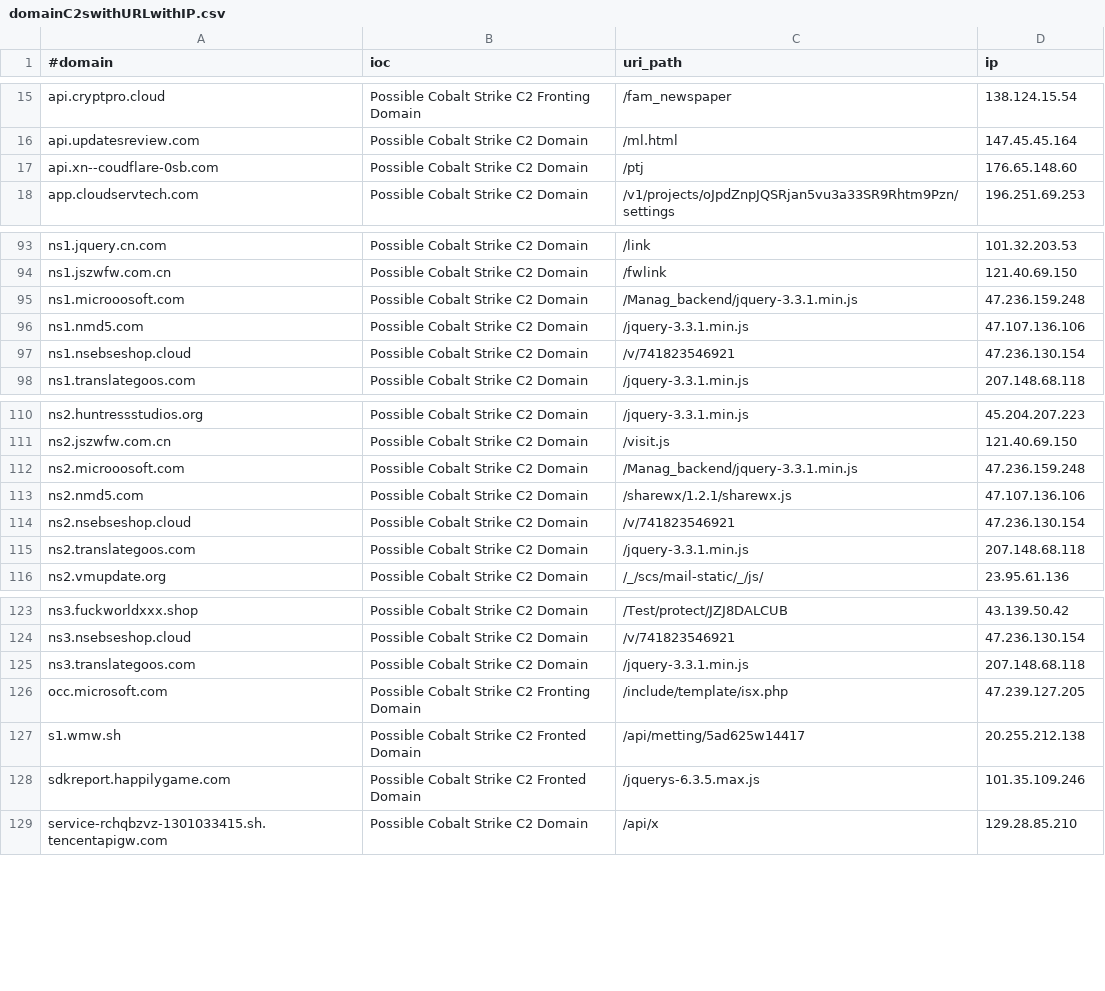
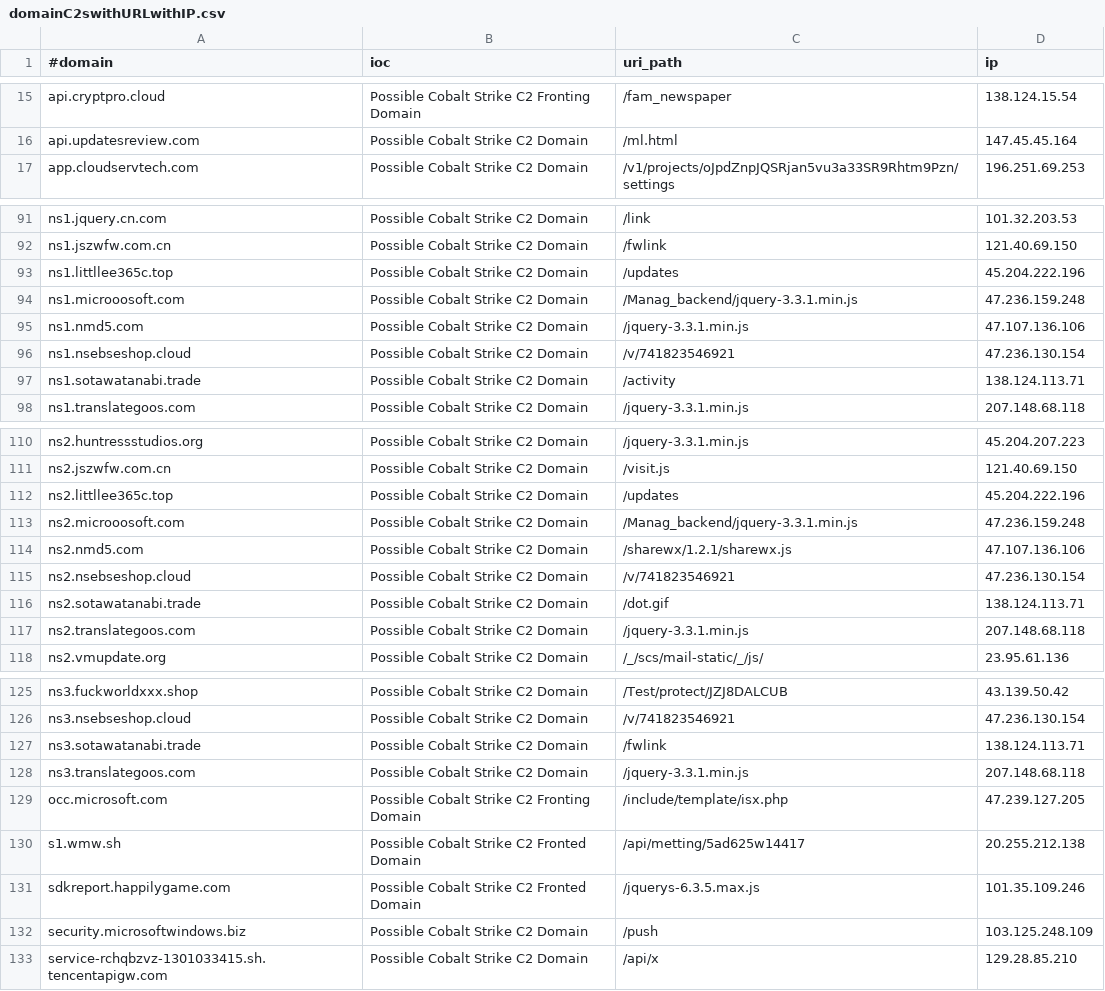
Before and after one commit to Xavier001/IOCs, a CSV file: domainC2swithURLwithIP.csv, drawn as a sheet; only a part is shown, gaps mark what is left out; removed rows and columns are numbered as before the commit, all else as after; the diff covers the shown part only; the diff names each change by its address in the sheet, - before the commit and + after, or states it on an @@ line.

```diff
--- a/domainC2swithURLwithIP.csv
+++ b/domainC2swithURLwithIP.csv
-row 17: api.xn--coudflare-0sb.com | Possible Cobalt Strike C2 Domain | /ptj | 176.65.148.60
+row 93: ns1.littllee365c.top | Possible Cobalt Strike C2 Domain | /updates | 45.204.222.196
+row 97: ns1.sotawatanabi.trade | Possible Cobalt Strike C2 Domain | /activity | 138.124.113.71
+row 112: ns2.littllee365c.top | Possible Cobalt Strike C2 Domain | /updates | 45.204.222.196
+row 116: ns2.sotawatanabi.trade | Possible Cobalt Strike C2 Domain | /dot.gif | 138.124.113.71
+row 127: ns3.sotawatanabi.trade | Possible Cobalt Strike C2 Domain | /fwlink | 138.124.113.71
+row 132: security.microsoftwindows.biz | Possible Cobalt Strike C2 Domain | /push | 103.125.248.109
```
Also changed, not shown: 1 removed row elsewhere in this file, IPC2s.csv, domainC2s-filter-abused.csv, 4 other files.
